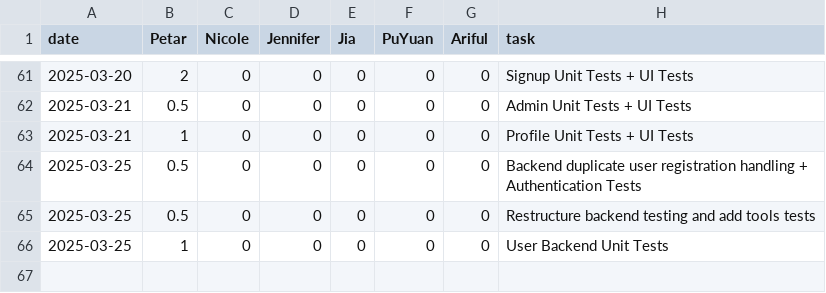
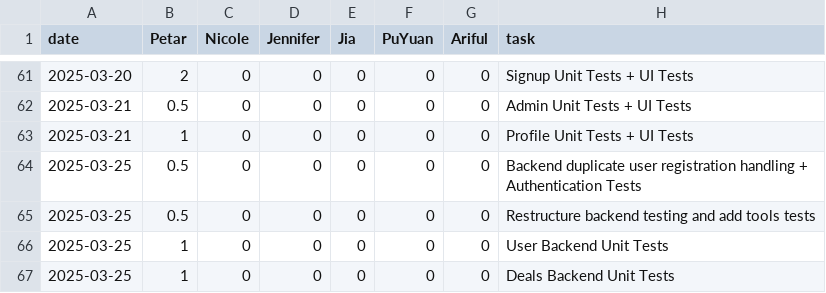
Before and after one commit to pvico12/expense-tracker, a CSV file: timelog.csv, drawn as a sheet; only a part is shown, gaps mark what is left out.

Commit message:
deals unit tests

```diff
--- a/timelog.csv
+++ b/timelog.csv
@@ -66 +66,2 @@ date,Petar,Nicole,Jennifer,Jia,PuYuan,Ariful,task
 2025-03-25,1,0,0,0,0,0, User Backend Unit Tests
+2025-03-25,1,0,0,0,0,0, Deals Backend Unit Tests
```
Also changed, not shown: 5 other files.
